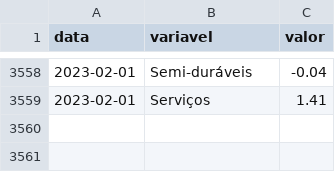
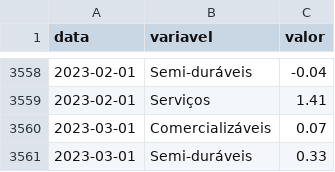
Before and after one commit to schoulten/macro_report, a CSV file: data/classificacoes.csv, drawn as a sheet; only a part is shown, gaps mark what is left out.

```diff
--- a/data/classificacoes.csv
+++ b/data/classificacoes.csv
@@ -3559 +3559,3 @@ data,variavel,valor
 2023-02-01,Serviços,1.41
+2023-03-01,Comercializáveis,0.07
+2023-03-01,Semi-duráveis,0.33
```
Also changed, not shown: 2 other files.
